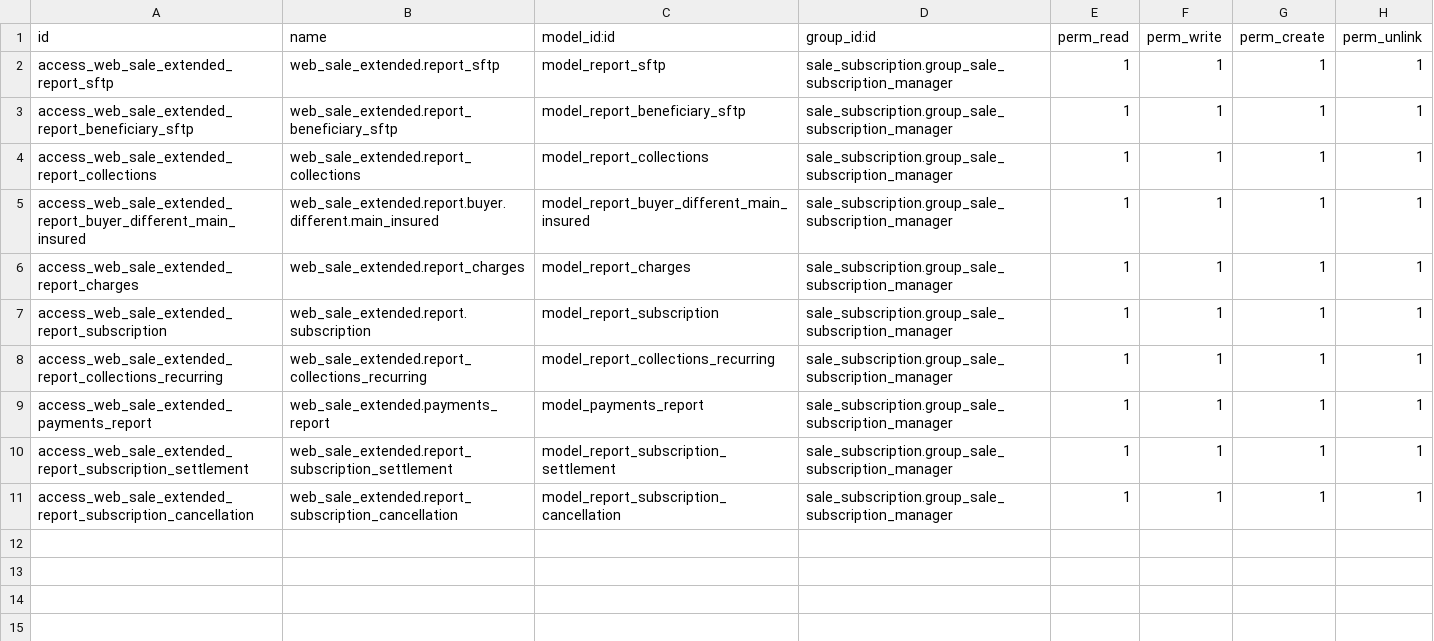
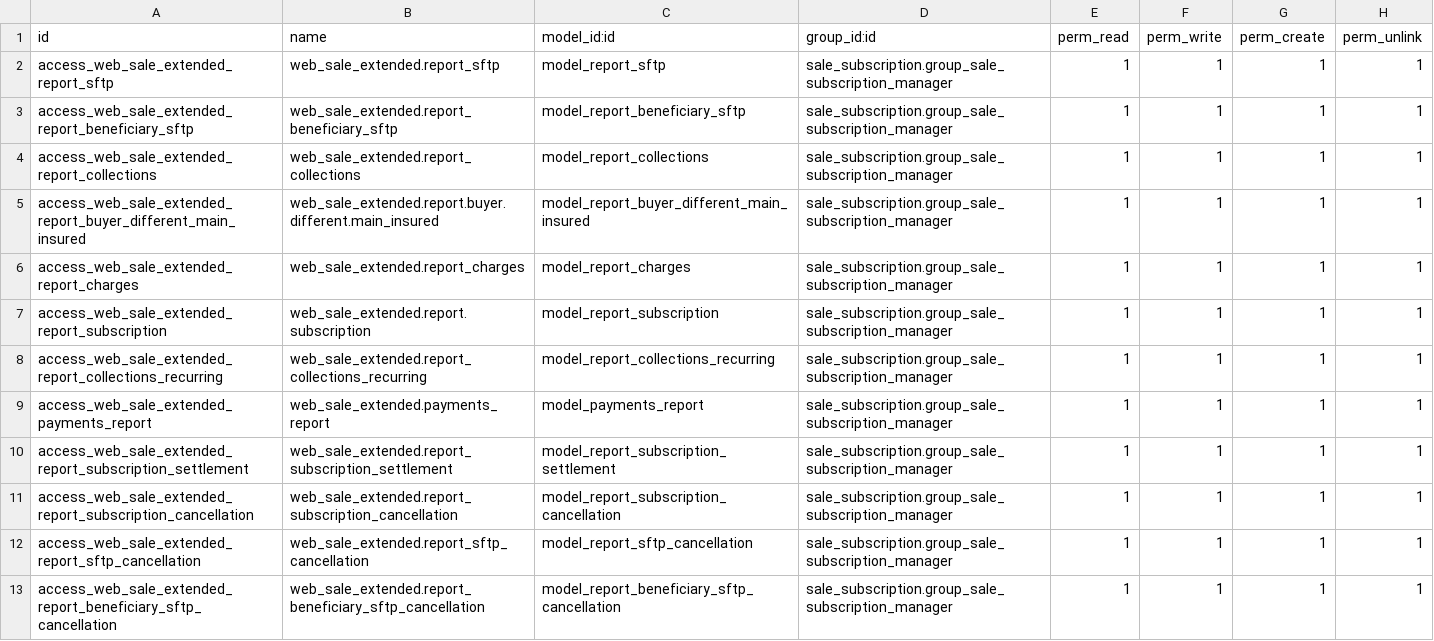
Before and after one commit to Tecnologiamasmedicos/Easytek, a CSV file: web_sale_extended/security/ir.model.access.csv, drawn as a sheet.

Commit message:
[ADD] reporte SFTP cancelaciones

```diff
--- a/web_sale_extended/security/ir.model.access.csv
+++ b/web_sale_extended/security/ir.model.access.csv
@@ -11 +11,3 @@ access_web_sale_extended_report_subscription_settlement,web_sale_extended.report
 access_web_sale_extended_report_subscription_cancellation,web_sale_extended.report_subscription_cancellation,model_report_subscription_cancellation,sale_subscription.group_sale_subscription_manager,1,1,1,1
+access_web_sale_extended_report_sftp_cancellation, web_sale_extended.report_sftp_cancellation,model_report_sftp_cancellation,sale_subscription.group_sale_subscription_manager,1,1,1,1
+access_web_sale_extended_report_beneficiary_sftp_cancellation, web_sale_extended.report_beneficiary_sftp_cancellation,model_report_beneficiary_sftp_cancellation,sale_subscription.group_sale_subscription_manager,1,1,1,1
```
Also changed, not shown: 3 other files.
